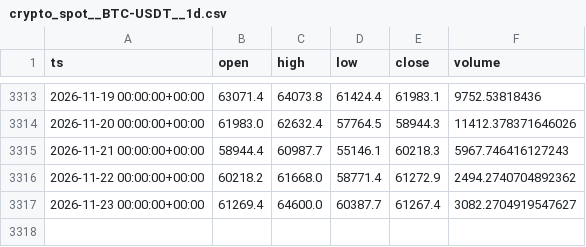
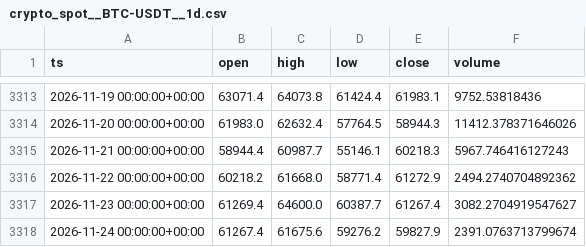
Before and after one commit to eskodok/quant-engine, a CSV file: data/crypto_spot__BTC-USDT__1d.csv, drawn as a sheet; only a part is shown, gaps mark what is left out; the diff names each change by its address in the sheet, - before the commit and + after, or states it on an @@ line.

Commit message:
data+scan 2026-11-25 05:26 UTC

```diff
--- a/data/crypto_spot__BTC-USDT__1d.csv
+++ b/data/crypto_spot__BTC-USDT__1d.csv
+row 3318: 2026-11-24 00:00:00+00:00 | 61267.4 | 61675.6 | 59276.2 | 59827.9 | 2391.0763713799674
```
Also changed, not shown: data/crypto_spot__BNB-USDT__1d.csv, data/crypto_spot__ETH-USDT__1d.csv, 47 other files.
